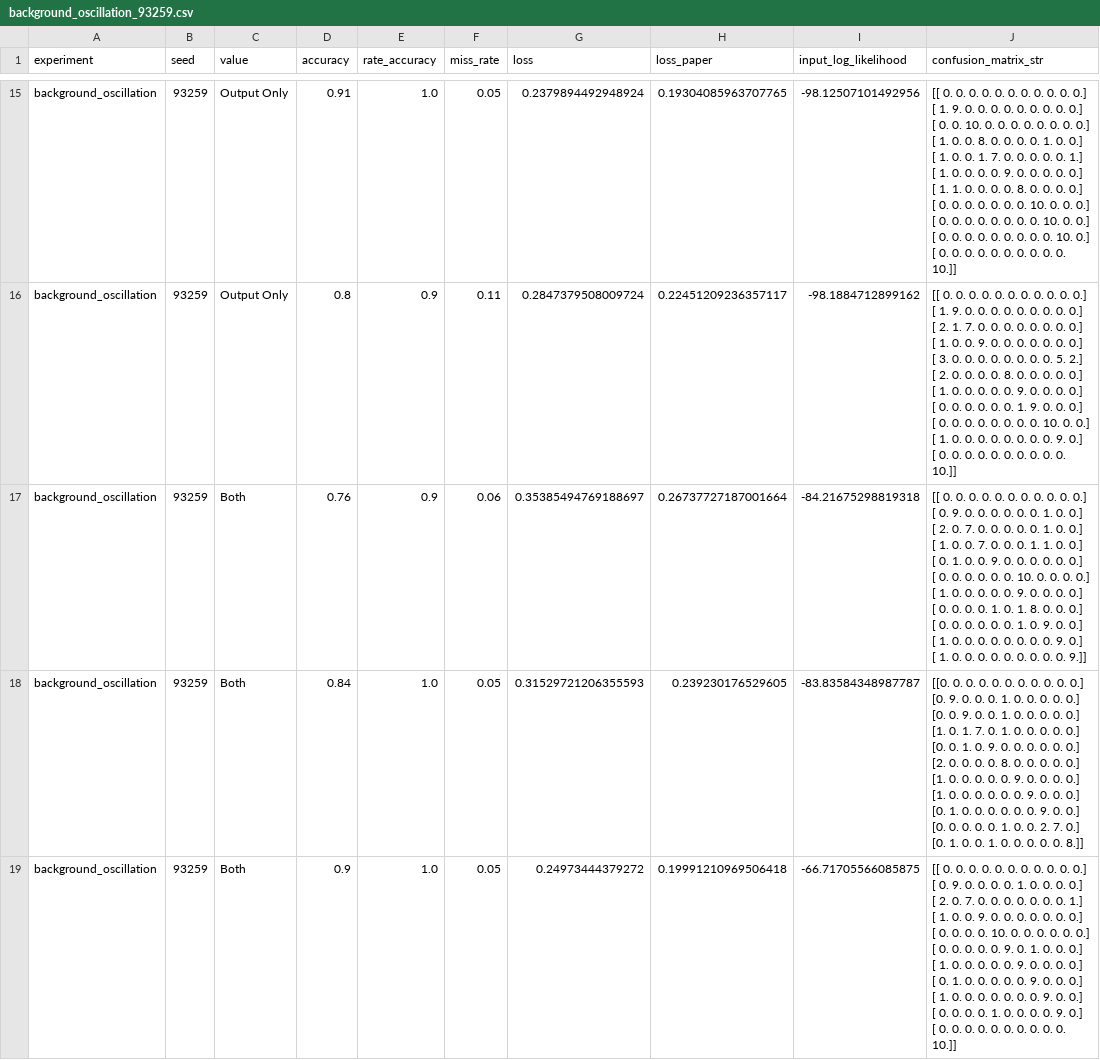
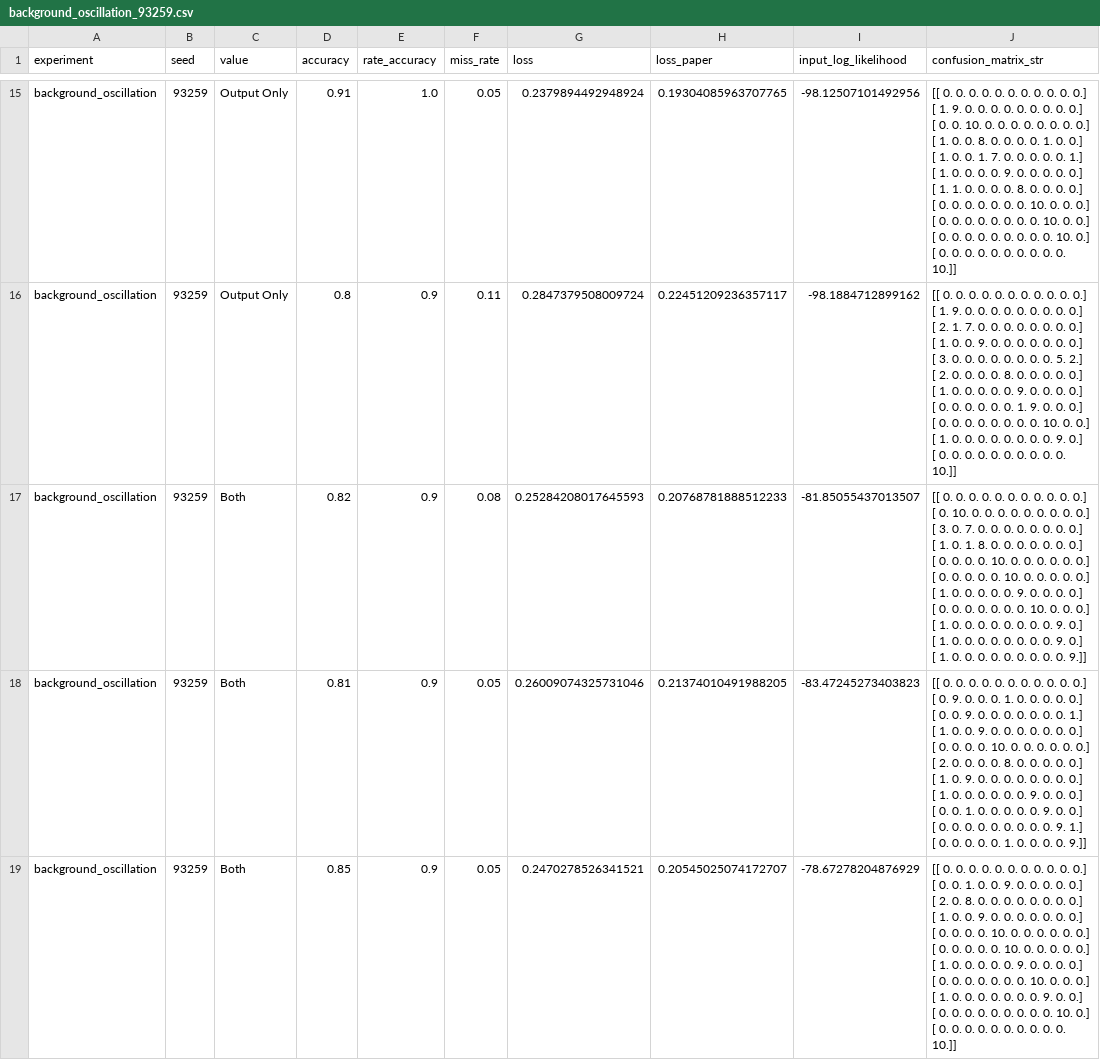
Before and after one commit to FabianSommerauer/master-thesis-snn, a CSV file: results/config_eval/background_oscillation/background_oscillation_93259.csv, drawn as a sheet; only a part is shown, gaps mark what is left out; the diff covers the shown part only.

```diff
--- a/results/config_eval/background_oscillation/background_oscillation_93259.csv
+++ b/results/config_eval/background_oscillation/background_oscillation_93259.csv
@@ -166,34 +166,34 @@ background_oscillation,93259,Output Only,0.8,0.9,0.11,0.2847379508009724,0.22451
  [ 0.  0.  0.  0.  0.  0.  0.  0.  0.  0. 10.]]"
-background_oscillation,93259,Both,0.76,0.9,0.06,0.35385494769188697,0.26737727187001664,-84.21675298819318,"[[ 0.  0.  0.  0.  0.  0.  0.  0.  0.  0.  0.]
- [ 0.  9.  0.  0.  0.  0.  0.  0.  1.  0.  0.]
- [ 2.  0.  7.  0.  0.  0.  0.  0.  1.  0.  0.]
- [ 1.  0.  0.  7.  0.  0.  0.  1.  1.  0.  0.]
- [ 0.  1.  0.  0.  9.  0.  0.  0.  0.  0.  0.]
- [ 0.  0.  0.  0.  0.  0. 10.  0.  0.  0.  0.]
- [ 1.  0.  0.  0.  0.  0.  9.  0.  0.  0.  0.]
- [ 0.  0.  0.  0.  1.  0.  1.  8.  0.  0.  0.]
- [ 0.  0.  0.  0.  0.  0.  1.  0.  9.  0.  0.]
- [ 1.  0.  0.  0.  0.  0.  0.  0.  0.  9.  0.]
- [ 1.  0.  0.  0.  0.  0.  0.  0.  0.  0.  9.]]"
-background_oscillation,93259,Both,0.84,1.0,0.05,0.31529721206355593,0.239230176529605,-83.83584348987787,"[[0. 0. 0. 0. 0. 0. 0. 0. 0. 0. 0.]
- [0. 9. 0. 0. 0. 1. 0. 0. 0. 0. 0.]
- [0. 0. 9. 0. 0. 1. 0. 0. 0. 0. 0.]
- [1. 0. 1. 7. 0. 1. 0. 0. 0. 0. 0.]
- [0. 0. 1. 0. 9. 0. 0. 0. 0. 0. 0.]
- [2. 0. 0. 0. 0. 8. 0. 0. 0. 0. 0.]
- [1. 0. 0. 0. 0. 0. 9. 0. 0. 0. 0.]
- [1. 0. 0. 0. 0. 0. 0. 9. 0. 0. 0.]
- [0. 1. 0. 0. 0. 0. 0. 0. 9. 0. 0.]
- [0. 0. 0. 0. 0. 1. 0. 0. 2. 7. 0.]
- [0. 1. 0. 0. 1. 0. 0. 0. 0. 0. 8.]]"
-background_oscillation,93259,Both,0.9,1.0,0.05,0.24973444379272,0.19991210969506418,-66.71705566085875,"[[ 0.  0.  0.  0.  0.  0.  0.  0.  0.  0.  0.]
- [ 0.  9.  0.  0.  0.  0.  1.  0.  0.  0.  0.]
- [ 2.  0.  7.  0.  0.  0.  0.  0.  0.  0.  1.]
- [ 1.  0.  0.  9.  0.  0.  0.  0.  0.  0.  0.]
- [ 0.  0.  0.  0. 10.  0.  0.  0.  0.  0.  0.]
- [ 0.  0.  0.  0.  0.  9.  0.  1.  0.  0.  0.]
- [ 1.  0.  0.  0.  0.  0.  9.  0.  0.  0.  0.]
- [ 0.  1.  0.  0.  0.  0.  0.  9.  0.  0.  0.]
- [ 1.  0.  0.  0.  0.  0.  0.  0.  9.  0.  0.]
- [ 0.  0.  0.  0.  1.  0.  0.  0.  0.  9.  0.]
- [ 0.  0.  0.  0.  0.  0.  0.  0.  0.  0. 10.]]"
+background_oscillation,93259,Both,0.82,0.9,0.08,0.25284208017645593,0.20768781888512233,-81.85055437013507,"[[ 0.  0.  0.  0.  0.  0.  0.  0.  0.  0.  0.]
+ [ 0. 10.  0.  0.  0.  0.  0.  0.  0.  0.  0.]
+ [ 3.  0.  7.  0.  0.  0.  0.  0.  0.  0.  0.]
+ [ 1.  0.  1.  8.  0.  0.  0.  0.  0.  0.  0.]
+ [ 0.  0.  0.  0. 10.  0.  0.  0.  0.  0.  0.]
+ [ 0.  0.  0.  0.  0. 10.  0.  0.  0.  0.  0.]
+ [ 1.  0.  0.  0.  0.  0.  9.  0.  0.  0.  0.]
+ [ 0.  0.  0.  0.  0.  0.  0. 10.  0.  0.  0.]
+ [ 1.  0.  0.  0.  0.  0.  0.  0.  0.  9.  0.]
+ [ 1.  0.  0.  0.  0.  0.  0.  0.  0.  9.  0.]
+ [ 1.  0.  0.  0.  0.  0.  0.  0.  0.  0.  9.]]"
+background_oscillation,93259,Both,0.81,0.9,0.05,0.26009074325731046,0.21374010491988205,-83.47245273403823,"[[ 0.  0.  0.  0.  0.  0.  0.  0.  0.  0.  0.]
+ [ 0.  9.  0.  0.  0.  1.  0.  0.  0.  0.  0.]
+ [ 0.  0.  9.  0.  0.  0.  0.  0.  0.  0.  1.]
+ [ 1.  0.  0.  9.  0.  0.  0.  0.  0.  0.  0.]
+ [ 0.  0.  0.  0. 10.  0.  0.  0.  0.  0.  0.]
+ [ 2.  0.  0.  0.  0.  8.  0.  0.  0.  0.  0.]
+ [ 1.  0.  9.  0.  0.  0.  0.  0.  0.  0.  0.]
+ [ 1.  0.  0.  0.  0.  0.  0.  9.  0.  0.  0.]
+ [ 0.  0.  1.  0.  0.  0.  0.  0.  9.  0.  0.]
+ [ 0.  0.  0.  0.  0.  0.  0.  0.  0.  9.  1.]
+ [ 0.  0.  0.  0.  0.  1.  0.  0.  0.  0.  9.]]"
+background_oscillation,93259,Both,0.85,0.9,0.05,0.2470278526341521,0.20545025074172707,-78.67278204876929,"[[ 0.  0.  0.  0.  0.  0.  0.  0.  0.  0.  0.]
+ [ 0.  0.  1.  0.  0.  9.  0.  0.  0.  0.  0.]
+ [ 2.  0.  8.  0.  0.  0.  0.  0.  0.  0.  0.]
+ [ 1.  0.  0.  9.  0.  0.  0.  0.  0.  0.  0.]
+ [ 0.  0.  0.  0. 10.  0.  0.  0.  0.  0.  0.]
+ [ 0.  0.  0.  0.  0. 10.  0.  0.  0.  0.  0.]
+ [ 1.  0.  0.  0.  0.  0.  9.  0.  0.  0.  0.]
+ [ 0.  0.  0.  0.  0.  0.  0. 10.  0.  0.  0.]
+ [ 1.  0.  0.  0.  0.  0.  0.  0.  9.  0.  0.]
+ [ 0.  0.  0.  0.  0.  0.  0.  0.  0. 10.  0.]
+ [ 0.  0.  0.  0.  0.  0.  0.  0.  0.  0. 10.]]"
```
Also changed, not shown: 1 added row, 1 removed row and 35 edited cells elsewhere in this file, 17 other files.
